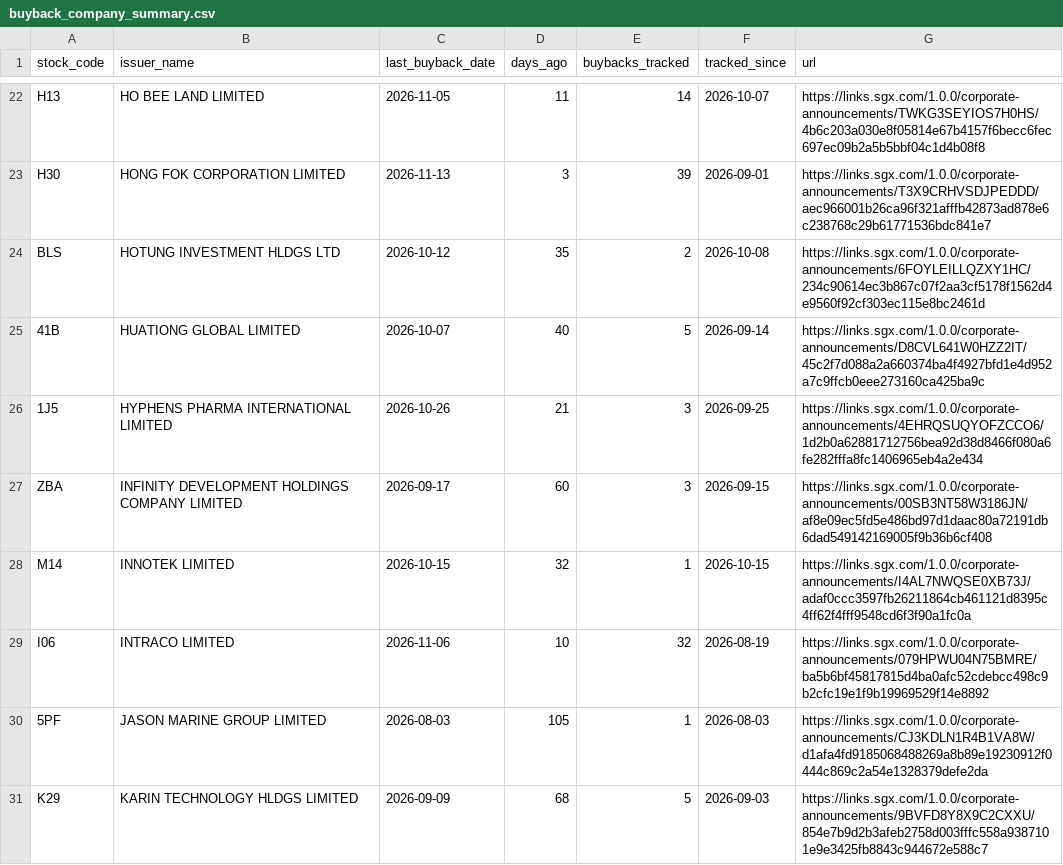
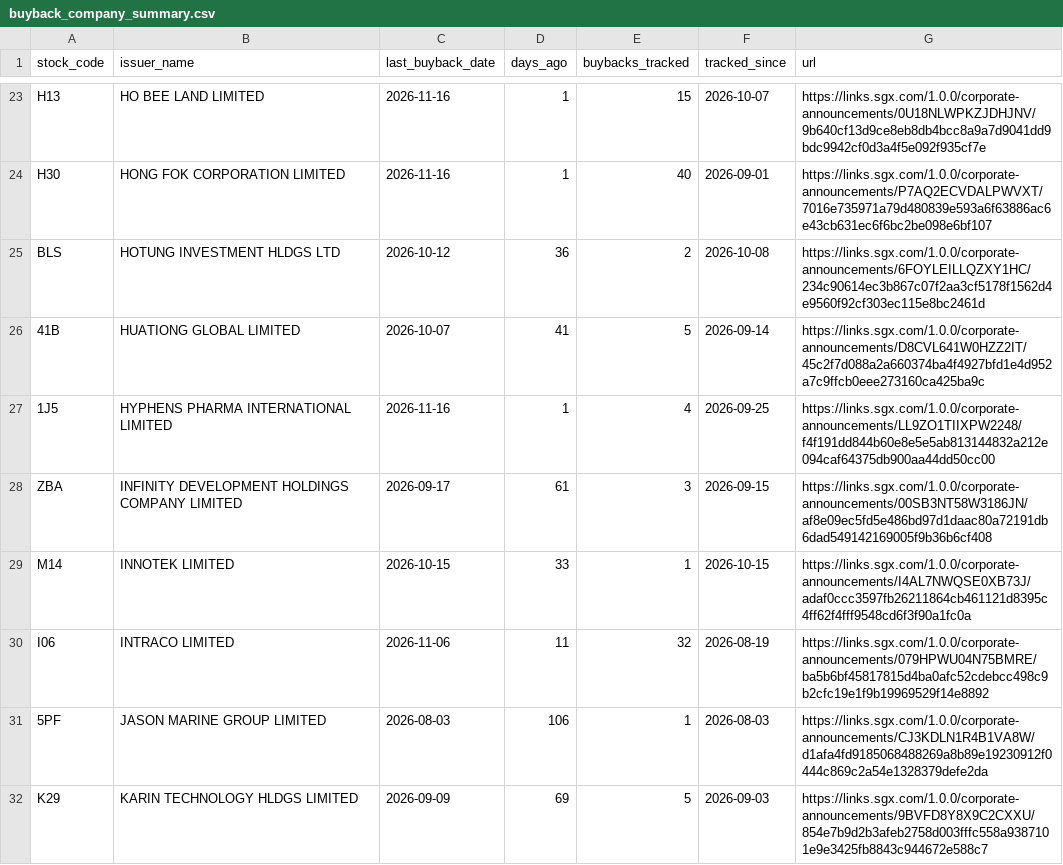
Before and after one commit to ferlyntanyj/Claude-Telegram-bot, a CSV file: output/buyback_company_summary.csv, drawn as a sheet; only a part is shown, gaps mark what is left out; addresses are those after the commit; the diff covers the shown part only; the diff names each change by its address in the sheet, - before the commit and + after, or states it on an @@ line.

```diff
--- a/output/buyback_company_summary.csv
+++ b/output/buyback_company_summary.csv
-C23 (last_buyback_date): 2026-11-05
+C23 (last_buyback_date): 2026-11-16
-D23 (days_ago): 11
+D23 (days_ago): 1
-E23 (buybacks_tracked): 14
+E23 (buybacks_tracked): 15
-G23 (url): https://links.sgx.com/1.0.0/corporate-announcements/TWKG3SEYIOS7H0HS/4b6c203a030e8f05814e67b4157f6becc6fec697ec09b2a5b5bbf04c1d4b08f8
+G23 (url): https://links.sgx.com/1.0.0/corporate-announcements/0U18NLWPKZJDHJNV/9b640cf13d9ce8eb8db4bcc8a9a7d9041dd9bdc9942cf0d3a4f5e092f935cf7e
-C24 (last_buyback_date): 2026-11-13
+C24 (last_buyback_date): 2026-11-16
-D24 (days_ago): 3
+D24 (days_ago): 1
-E24 (buybacks_tracked): 39
+E24 (buybacks_tracked): 40
-G24 (url): https://links.sgx.com/1.0.0/corporate-announcements/T3X9CRHVSDJPEDDD/aec966001b26ca96f321afffb42873ad878e6c238768c29b61771536bdc841e7
+G24 (url): https://links.sgx.com/1.0.0/corporate-announcements/P7AQ2ECVDALPWVXT/7016e735971a79d480839e593a6f63886ac6e43cb631ec6f6bc2be098e6bf107
-D25 (days_ago): 35
+D25 (days_ago): 36
-D26 (days_ago): 40
+D26 (days_ago): 41
-C27 (last_buyback_date): 2026-10-26
+C27 (last_buyback_date): 2026-11-16
-D27 (days_ago): 21
+D27 (days_ago): 1
-E27 (buybacks_tracked): 3
+E27 (buybacks_tracked): 4
-G27 (url): https://links.sgx.com/1.0.0/corporate-announcements/4EHRQSUQYOFZCCO6/1d2b0a62881712756bea92d38d8466f080a6fe282fffa8fc1406965eb4a2e434
+G27 (url): https://links.sgx.com/1.0.0/corporate-announcements/LL9ZO1TIIXPW2248/f4f191dd844b60e8e5e5ab813144832a212e094caf64375db900aa44dd50cc00
-D28 (days_ago): 60
+D28 (days_ago): 61
-D29 (days_ago): 32
+D29 (days_ago): 33
-D30 (days_ago): 10
+D30 (days_ago): 11
-D31 (days_ago): 105
+D31 (days_ago): 106
-D32 (days_ago): 68
+D32 (days_ago): 69
```
Also changed, not shown: 1 added row and 105 edited cells elsewhere in this file, history/buyback_history.csv, 3 other files.
